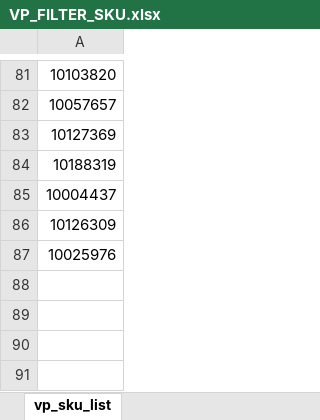
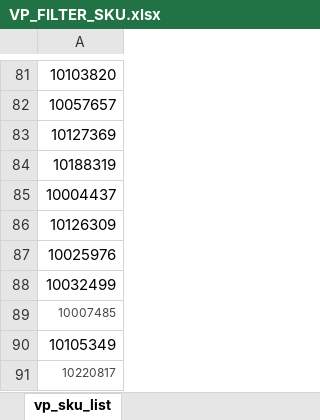
Before and after one commit to cloudkart7575/CloudKartFTP, an Excel workbook: VP/VP_FILTER_SKU.xlsx, sheet vp_sku_list, drawn as a sheet; only a part is shown, gaps mark what is left out; values as stored, in another font and other column widths than the file's, no borders; the diff names each change by its address in the sheet, - before the commit and + after, or states it on an @@ line.

Commit message:
Add files via upload

```diff
--- a/VP/VP_FILTER_SKU.xlsx (sheet vp_sku_list)
+++ b/VP/VP_FILTER_SKU.xlsx (sheet vp_sku_list)
+row 88: 10032499
+row 89: 10007485
+row 90: 10105349
+row 91: 10220817
```
